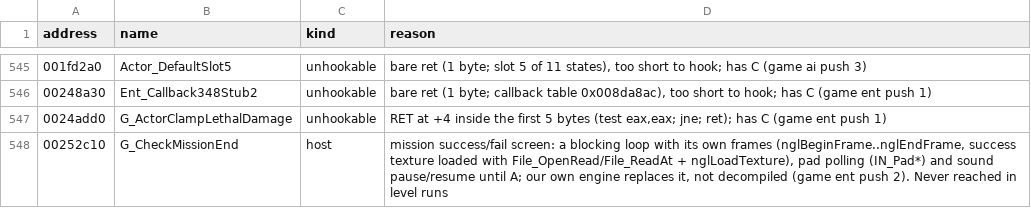
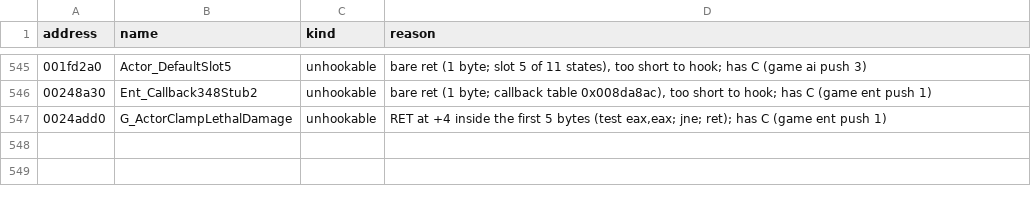
Before and after one commit to SmokeDoggy044/CoD2-BRO-Native-Loader, a CSV file: tools/data/set_aside.csv, drawn as a sheet; only a part is shown, gaps mark what is left out; the diff names each change by its address in the sheet, - before the commit and + after, or states it on an @@ line.

```diff
--- a/tools/data/set_aside.csv
+++ b/tools/data/set_aside.csv
-row 548: 00252c10 | G_CheckMissionEnd | host | mission success/fail screen: a blocking loop with its own frames (nglBeginFrame..nglEndFrame, success texture loaded with File_OpenRead/File_ReadAt + nglLoadTexture), pad polling (IN_Pad*) and sound pause/resume until A; our own engine replaces it, not decompiled (game ent push 2). Never reached in level runs
```
Also changed, not shown: tools/data/functions.csv, 5 other files.
